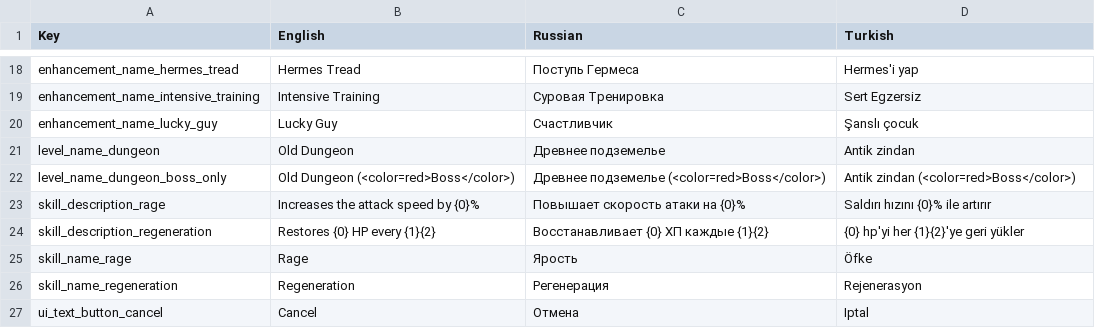
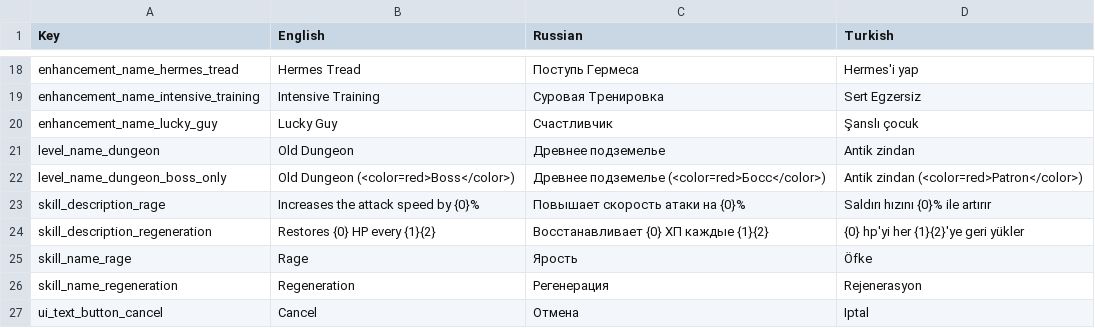
Before and after one commit to AshBlake24/Space-Marines, a CSV file: Assets/Resources/Localization/Localization.csv, drawn as a sheet; only a part is shown, gaps mark what is left out.

```diff
--- a/Assets/Resources/Localization/Localization.csv
+++ b/Assets/Resources/Localization/Localization.csv
@@ -21,3 +21,3 @@
 "level_name_dungeon","Old Dungeon","Древнее подземелье","Antik zindan"
-"level_name_dungeon_boss_only","Old Dungeon (<color=red>Boss</color>)","Древнее подземелье (<color=red>Boss</color>)","Antik zindan (<color=red>Boss</color>)"
+"level_name_dungeon_boss_only","Old Dungeon (<color=red>Boss</color>)","Древнее подземелье (<color=red>Босс</color>)","Antik zindan (<color=red>Patron</color>)"
 "skill_description_rage","Increases the attack speed by {0}%","Повышает скорость атаки на {0}%","Saldırı hızını {0}% ile artırır"
```
Also changed, not shown: 4 other files.
